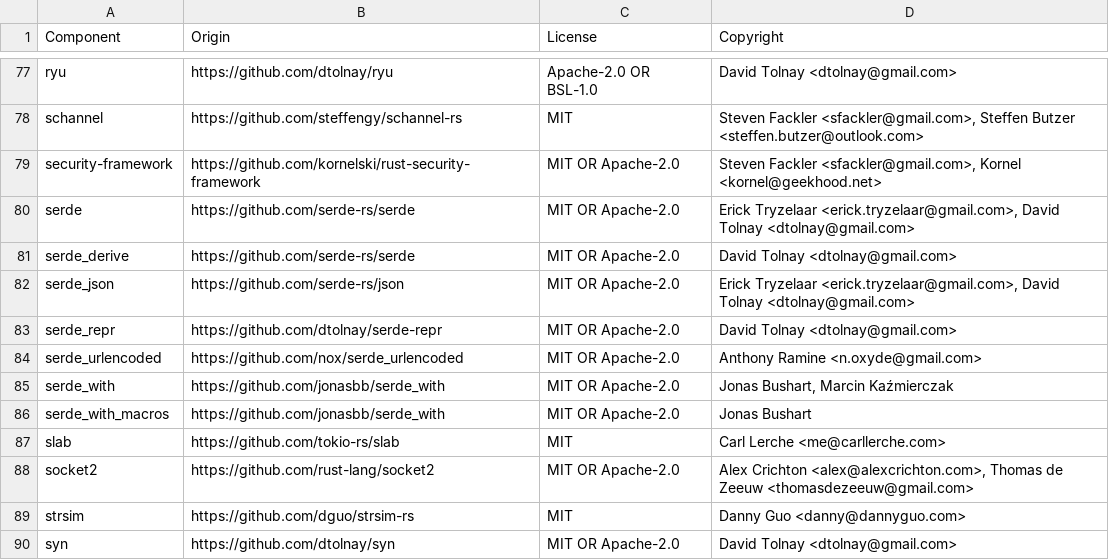
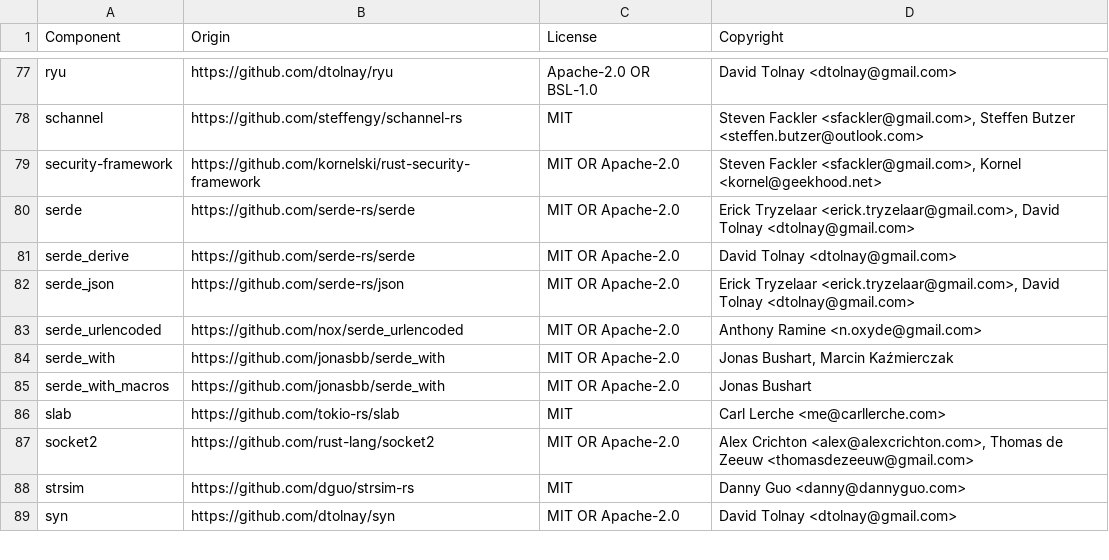
Before and after one commit to DataDog/datadog-api-client-rust, a CSV file: LICENSE-3rdparty.csv, drawn as a sheet; only a part is shown, gaps mark what is left out; the diff names each change by its address in the sheet, - before the commit and + after, or states it on an @@ line.

```diff
--- a/LICENSE-3rdparty.csv
+++ b/LICENSE-3rdparty.csv
-row 83: serde_repr | https://github.com/dtolnay/serde-repr | MIT OR Apache-2.0 | David Tolnay <dtolnay@gmail.com>
```
Also changed, not shown: 13 other files.
